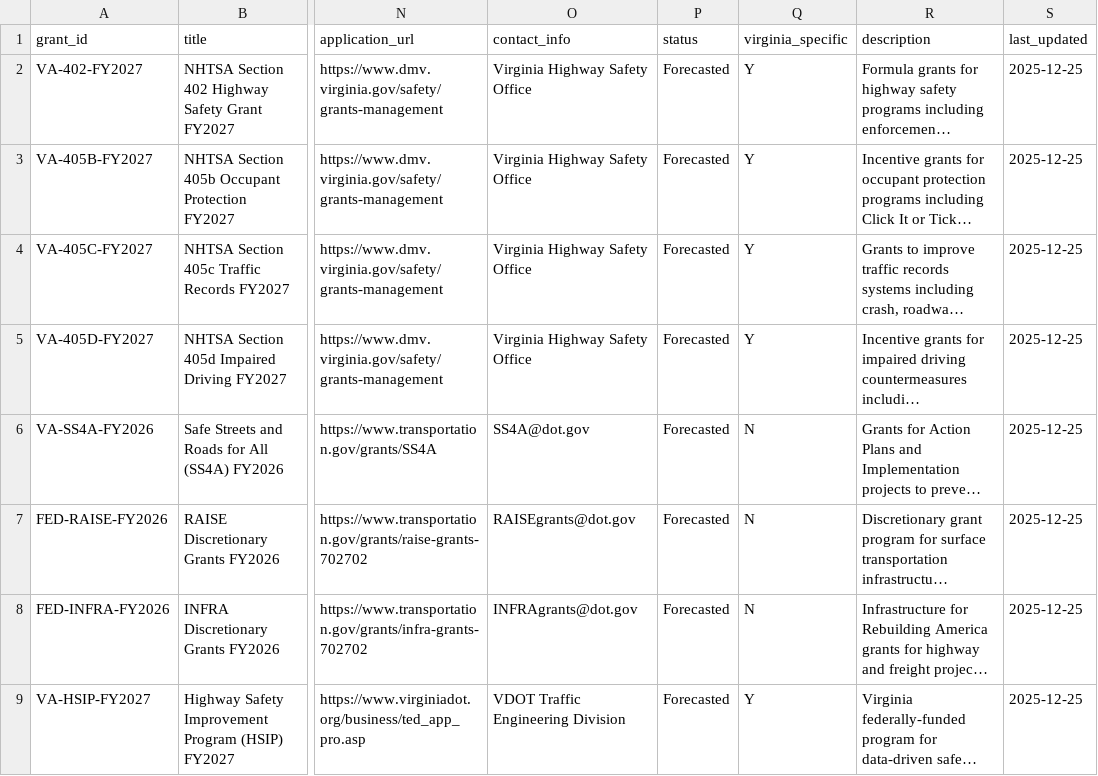
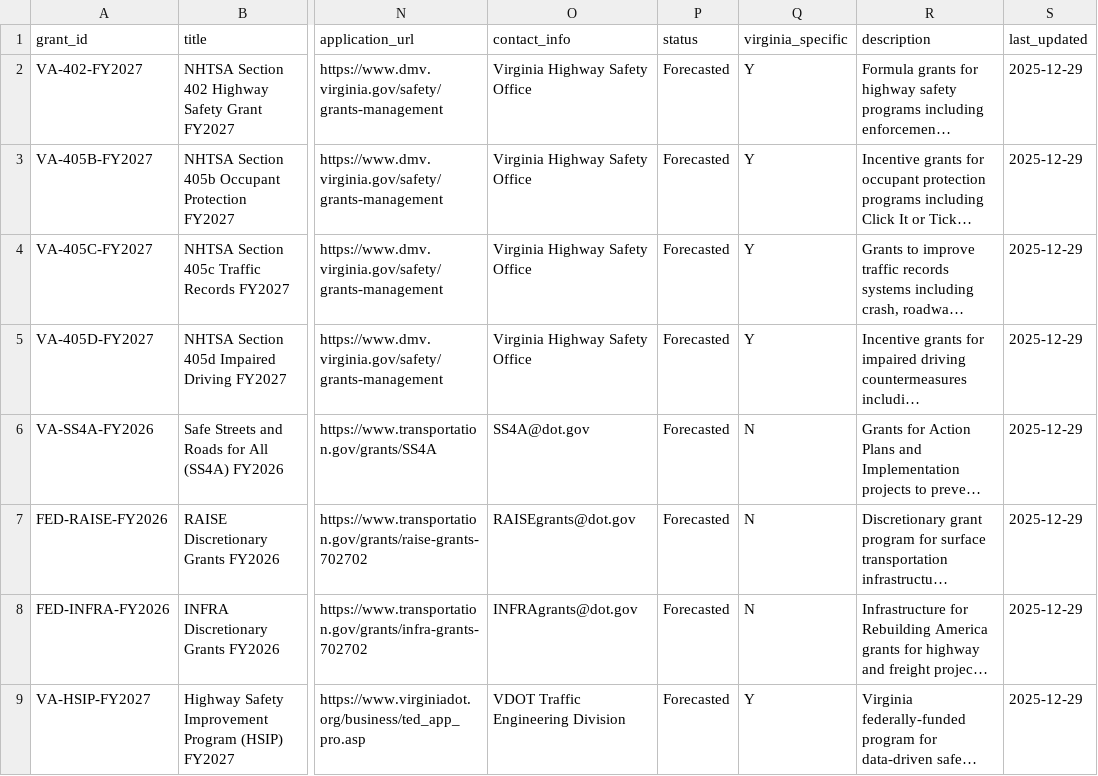
Before and after one commit to ecomhub200/Douglas_County_2, a CSV file: data/grants.csv, drawn as a sheet; only a part is shown, gaps mark what is left out; long unchanged cells end in …; the diff names each change by its address in the sheet, - before the commit and + after, or states it on an @@ line.

```diff
--- a/data/grants.csv
+++ b/data/grants.csv
-S2:S9 (last_updated): 2025-12-25
+S2:S9 (last_updated): 2025-12-29
```
